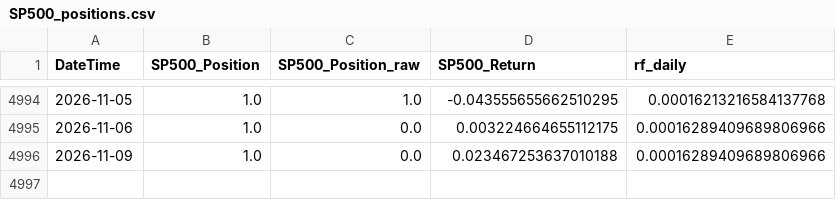
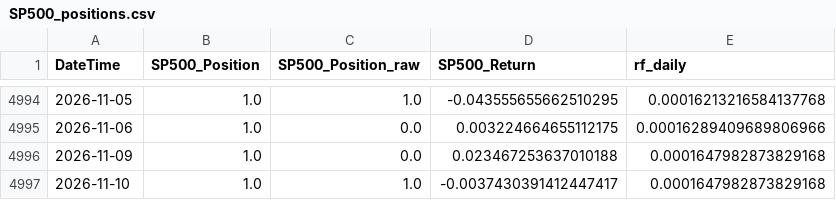
Before and after one commit to xx2383/spx-regime-signal, a CSV file: data/SP500_positions.csv, drawn as a sheet; only a part is shown, gaps mark what is left out.

```diff
--- a/data/SP500_positions.csv
+++ b/data/SP500_positions.csv
@@ -4995,2 +4995,3 @@ DateTime,SP500_Position,SP500_Position_raw,SP500_Return,rf_daily
 2026-11-06,1.0,0.0,0.003224664655112175,0.00016289409689806966
-2026-11-09,1.0,0.0,0.023467253637010188,0.00016289409689806966
+2026-11-09,1.0,0.0,0.023467253637010188,0.0001647982873829168
+2026-11-10,1.0,1.0,-0.0037430391412447417,0.0001647982873829168
```
Also changed, not shown: 1 other file.
